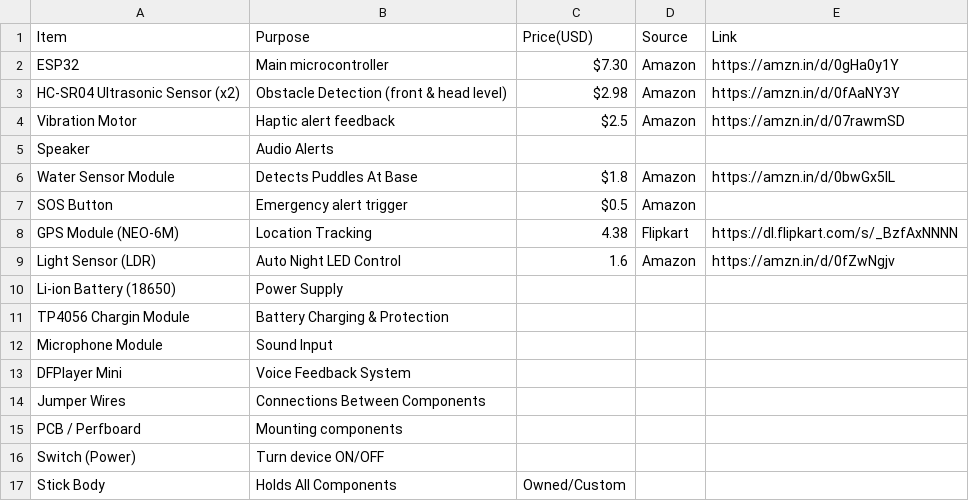
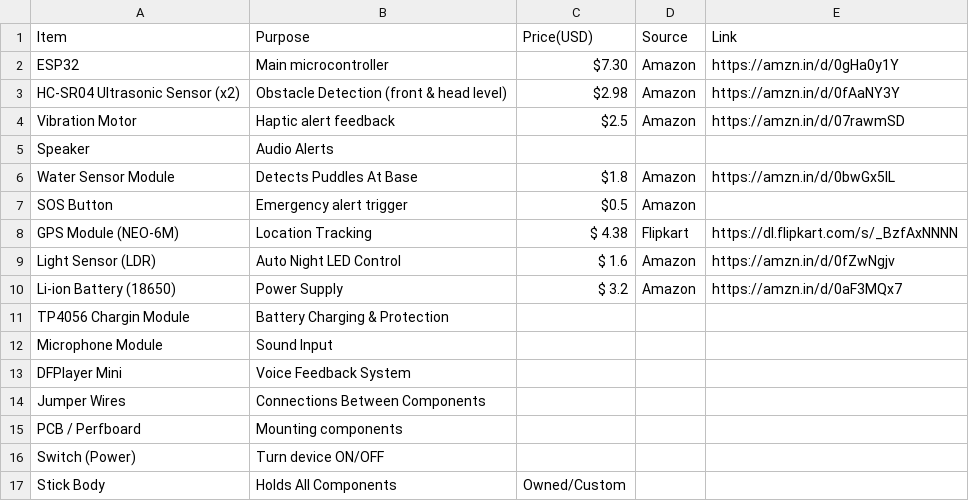
Before and after one commit to Rishabhjoshi-09/BlindNav, a CSV file: BOM.csv, drawn as a sheet.

Commit message:
Update BOM.csv

```diff
--- a/BOM.csv
+++ b/BOM.csv
@@ -7,5 +7,5 @@ Water Sensor Module , Detects Puddles At Base ,$1.8 ,Amazon  ,https://amzn.in/d/
 SOS Button , Emergency alert trigger ,$0.5 , Amazon ,
-GPS Module (NEO-6M) , Location Tracking , 4.38 , Flipkart , https://dl.flipkart.com/s/_BzfAxNNNN
-Light Sensor (LDR) , Auto Night LED Control , 1.6 , Amazon ,https://amzn.in/d/0fZwNgjv
-Li-ion Battery (18650) , Power Supply , , ,
+GPS Module (NEO-6M) , Location Tracking , $ 4.38 , Flipkart , https://dl.flipkart.com/s/_BzfAxNNNN
+Light Sensor (LDR) , Auto Night LED Control , $ 1.6 , Amazon ,https://amzn.in/d/0fZwNgjv
+Li-ion Battery (18650) , Power Supply , $ 3.2 , Amazon ,https://amzn.in/d/0aF3MQx7
 TP4056 Chargin Module , Battery Charging & Protection , , ,
```
